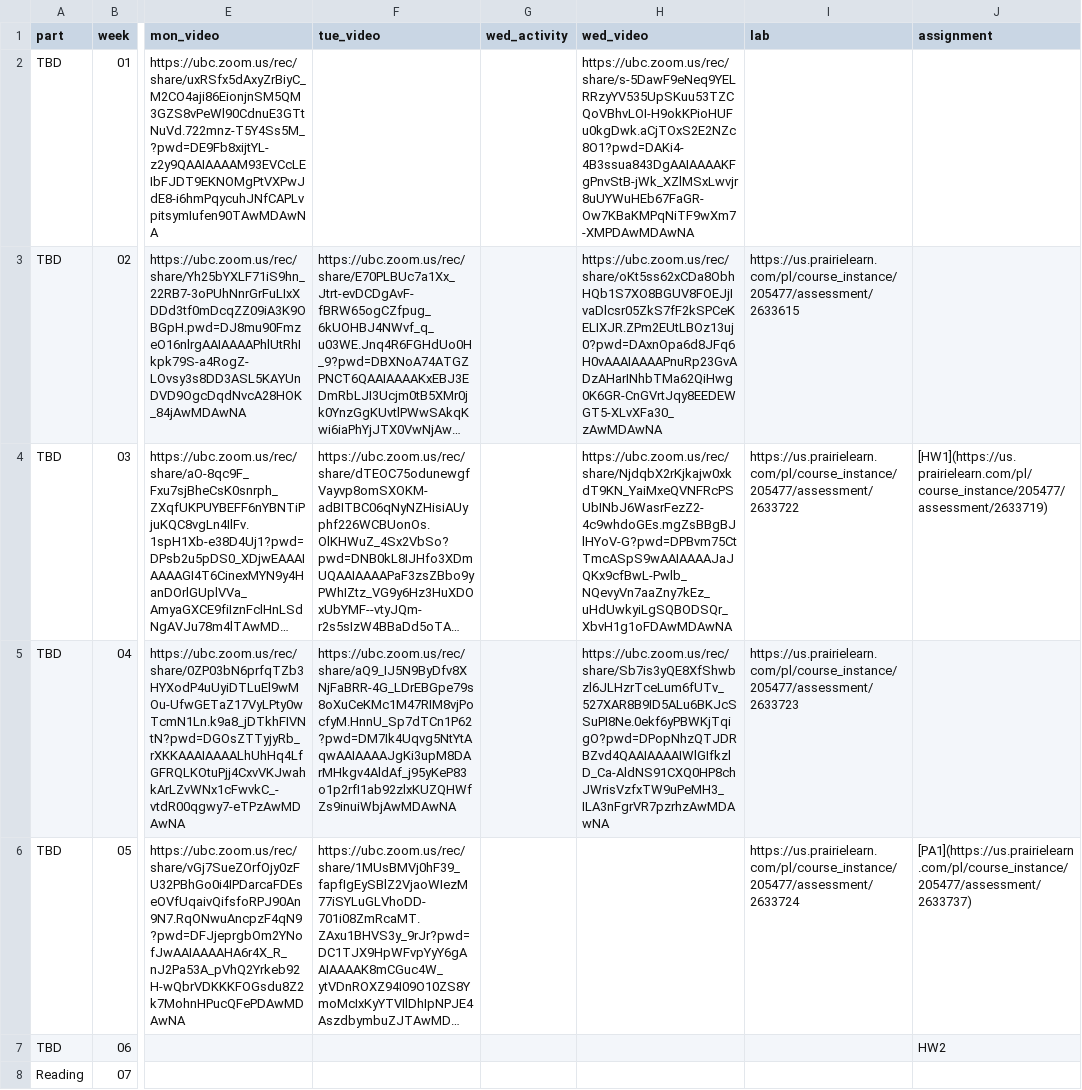
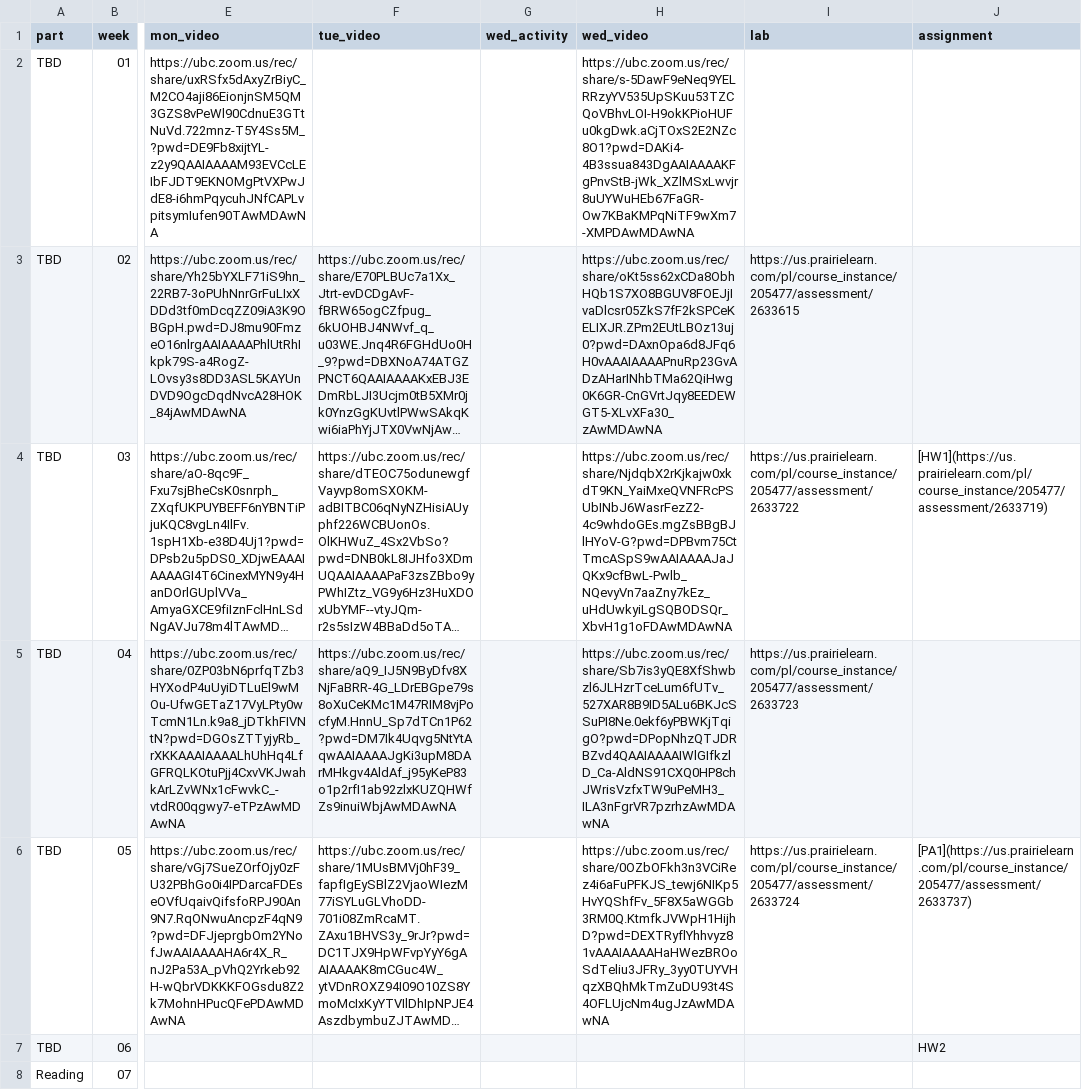
Before and after one commit to UBC-CS/dsci221, a CSV file: data/schedule.csv, drawn as a sheet; only a part is shown, gaps mark what is left out; long unchanged cells end in …; the diff names each change by its address in the sheet, - before the commit and + after, or states it on an @@ line.

```diff
--- a/data/schedule.csv
+++ b/data/schedule.csv
-H6 (wed_video): (empty)
+H6 (wed_video): https://ubc.zoom.us/rec/share/0OZbOFkh3n3VCiRez4i6aFuPFKJS_tewj6NIKp5HvYQShfFv_5F8X5aWGGb3RM0Q.KtmfkJVWpH1HijhD?pwd=DEXTRyflYhhvyz81vAAAIAAAAHaHWezBROoSdTeliu3JFRy_3yy0TUYVHqzXBQhMkTmZuDU93t4S4OFLUjcNm4ugJzAwMDAwNA
```
